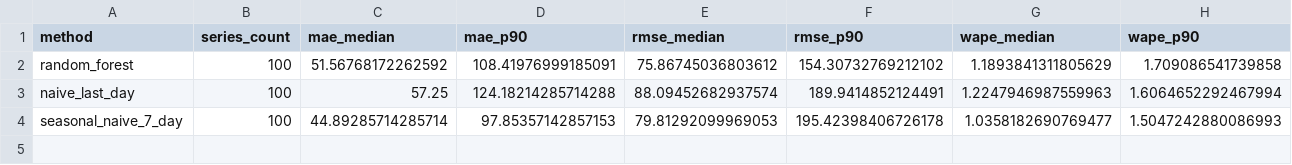
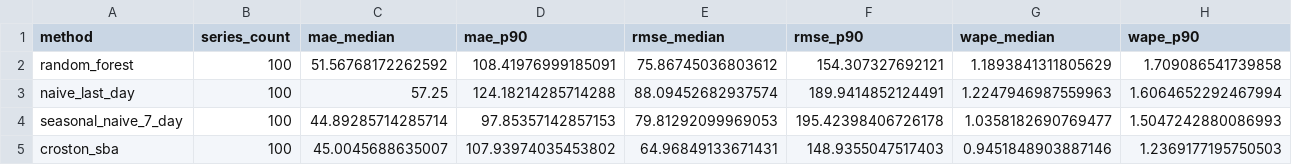
Before and after one commit to Naveed05/DemandIQ, a CSV file: reports/uci_online_retail/per_series_summary.csv, drawn as a sheet.

Commit message:
Add Croston SBA intermittent-demand benchmark (#3)
* feat: add Croston SBA intermittent-demand baseline

* test: cover Croston SBA forecast edge cases

* feat: benchmark Croston SBA alongside existing methods

* test: validate intermittent-demand benchmark integration

* docs: explain Croston SBA benchmark and assumptions

* docs: add intermittent-demand modelling milestone

* docs: publish Croston SBA results on UCI retail benchmark

* data: add measured Croston SBA benchmark metrics

* data: add Croston SBA per-series error distribution

* fix: correct Croston SBA absolute error total

* docs: publish updated four-method UCI benchmark findings

* docs: record completed Croston SBA real-data experiment

* docs: fix formatting and align benchmark documentation

* docs: fix roadmap formatting and milestone wording

```diff
--- a/reports/uci_online_retail/per_series_summary.csv
+++ b/reports/uci_online_retail/per_series_summary.csv
@@ -1,4 +1,5 @@
 method,series_count,mae_median,mae_p90,rmse_median,rmse_p90,wape_median,wape_p90
-random_forest,100,51.56768172262592,108.41976999185091,75.86745036803612,154.30732769212102,1.1893841311805629,1.709086541739858
+random_forest,100,51.56768172262592,108.41976999185091,75.86745036803612,154.307327692121,1.1893841311805629,1.709086541739858
 naive_last_day,100,57.25,124.18214285714288,88.09452682937574,189.9414852124491,1.2247946987559963,1.6064652292467994
 seasonal_naive_7_day,100,44.89285714285714,97.85357142857153,79.81292099969053,195.42398406726178,1.0358182690769477,1.5047242880086993
+croston_sba,100,45.0045688635007,107.93974035453802,64.96849133671431,148.9355047517403,0.9451848903887146,1.2369177195750503
```
Also changed, not shown: 8 other files.
